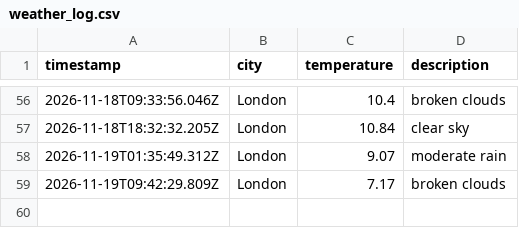
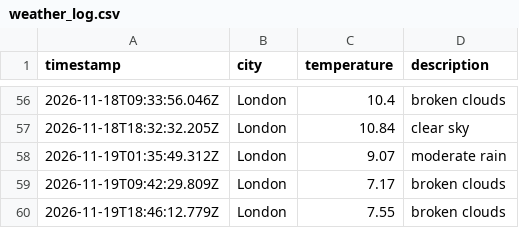
Before and after one commit to kocinajaltin/Weather_dataOps, a CSV file: data/weather_log.csv, drawn as a sheet; only a part is shown, gaps mark what is left out.

```diff
--- a/data/weather_log.csv
+++ b/data/weather_log.csv
@@ -59 +59,2 @@ timestamp,city,temperature,description
 2026-11-19T09:42:29.809Z,London,7.17,broken clouds
+2026-11-19T18:46:12.779Z,London,7.55,broken clouds
```
Also changed, not shown: 1 other file.
